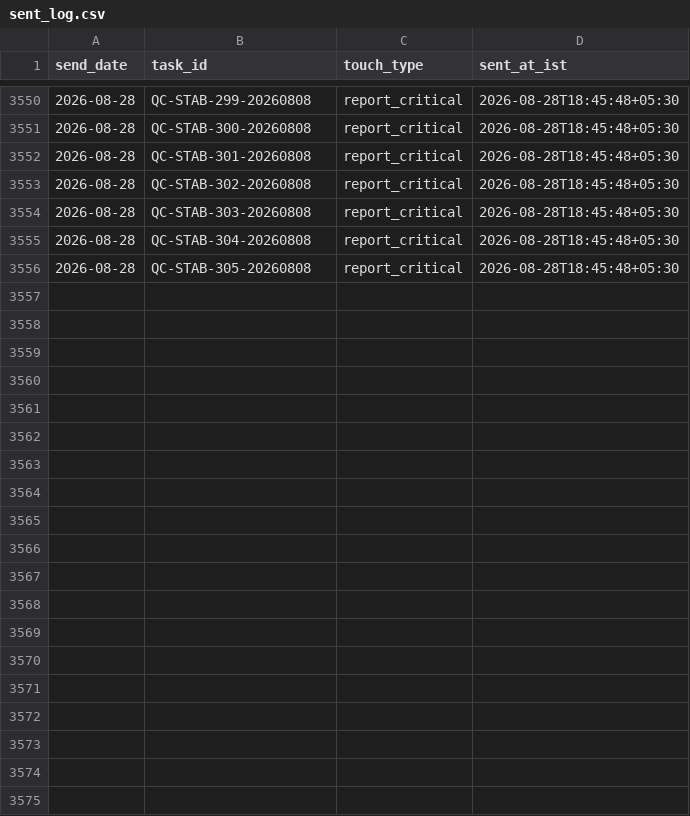
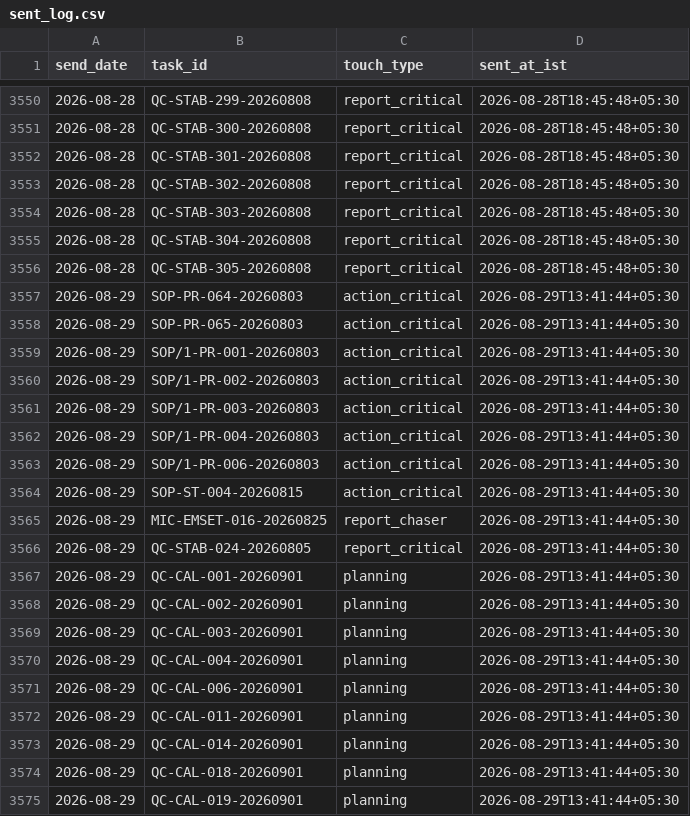
Before and after one commit to Pharchem/enicar-master-reminder, a CSV file: sent-log/sent_log.csv, drawn as a sheet; only a part is shown, gaps mark what is left out; the diff covers the shown part only.

Commit message:
reminder run 2026-08-29: update sent-log

```diff
--- a/sent-log/sent_log.csv
+++ b/sent-log/sent_log.csv
@@ -3556 +3556,20 @@ send_date,task_id,touch_type,sent_at_ist
 2026-08-28,QC-STAB-305-20260808,report_critical,2026-08-28T18:45:48+05:30
+2026-08-29,SOP-PR-064-20260803,action_critical,2026-08-29T13:41:44+05:30
+2026-08-29,SOP-PR-065-20260803,action_critical,2026-08-29T13:41:44+05:30
+2026-08-29,SOP/1-PR-001-20260803,action_critical,2026-08-29T13:41:44+05:30
+2026-08-29,SOP/1-PR-002-20260803,action_critical,2026-08-29T13:41:44+05:30
+2026-08-29,SOP/1-PR-003-20260803,action_critical,2026-08-29T13:41:44+05:30
+2026-08-29,SOP/1-PR-004-20260803,action_critical,2026-08-29T13:41:44+05:30
+2026-08-29,SOP/1-PR-006-20260803,action_critical,2026-08-29T13:41:44+05:30
+2026-08-29,SOP-ST-004-20260815,action_critical,2026-08-29T13:41:44+05:30
+2026-08-29,MIC-EMSET-016-20260825,report_chaser,2026-08-29T13:41:44+05:30
+2026-08-29,QC-STAB-024-20260805,report_critical,2026-08-29T13:41:44+05:30
+2026-08-29,QC-CAL-001-20260901,planning,2026-08-29T13:41:44+05:30
+2026-08-29,QC-CAL-002-20260901,planning,2026-08-29T13:41:44+05:30
+2026-08-29,QC-CAL-003-20260901,planning,2026-08-29T13:41:44+05:30
+2026-08-29,QC-CAL-004-20260901,planning,2026-08-29T13:41:44+05:30
+2026-08-29,QC-CAL-006-20260901,planning,2026-08-29T13:41:44+05:30
+2026-08-29,QC-CAL-011-20260901,planning,2026-08-29T13:41:44+05:30
+2026-08-29,QC-CAL-014-20260901,planning,2026-08-29T13:41:44+05:30
+2026-08-29,QC-CAL-018-20260901,planning,2026-08-29T13:41:44+05:30
+2026-08-29,QC-CAL-019-20260901,planning,2026-08-29T13:41:44+05:30
```
Also changed, not shown: 29 added rows elsewhere in this file.
